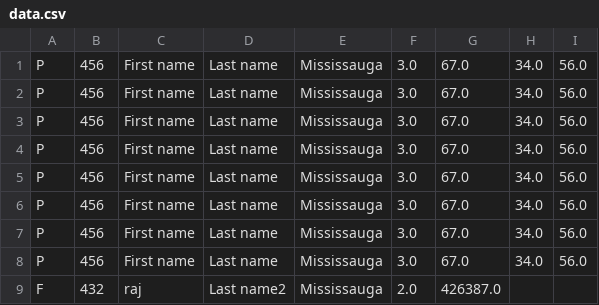
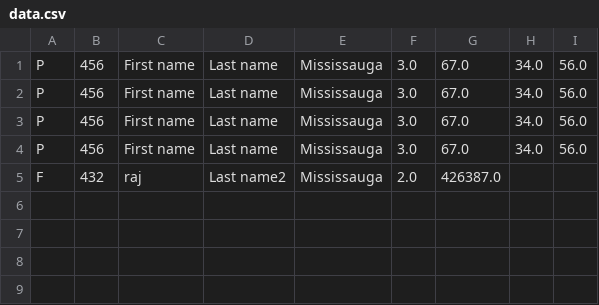
Before and after one commit to AbilarshViji/EmployeeDatabase, a CSV file: data.csv, drawn as a sheet; the diff names each change by its address in the sheet, - before the commit and + after, or states it on an @@ line.

```diff
--- a/data.csv
+++ b/data.csv
-row 5: P | 456 | First name | Last name | Mississauga | 3.0 | 67.0 | 34.0 | 56.0
-row 6: P | 456 | First name | Last name | Mississauga | 3.0 | 67.0 | 34.0 | 56.0
-row 7: P | 456 | First name | Last name | Mississauga | 3.0 | 67.0 | 34.0 | 56.0
-row 8: P | 456 | First name | Last name | Mississauga | 3.0 | 67.0 | 34.0 | 56.0
```
Also changed, not shown: 3 other files.
